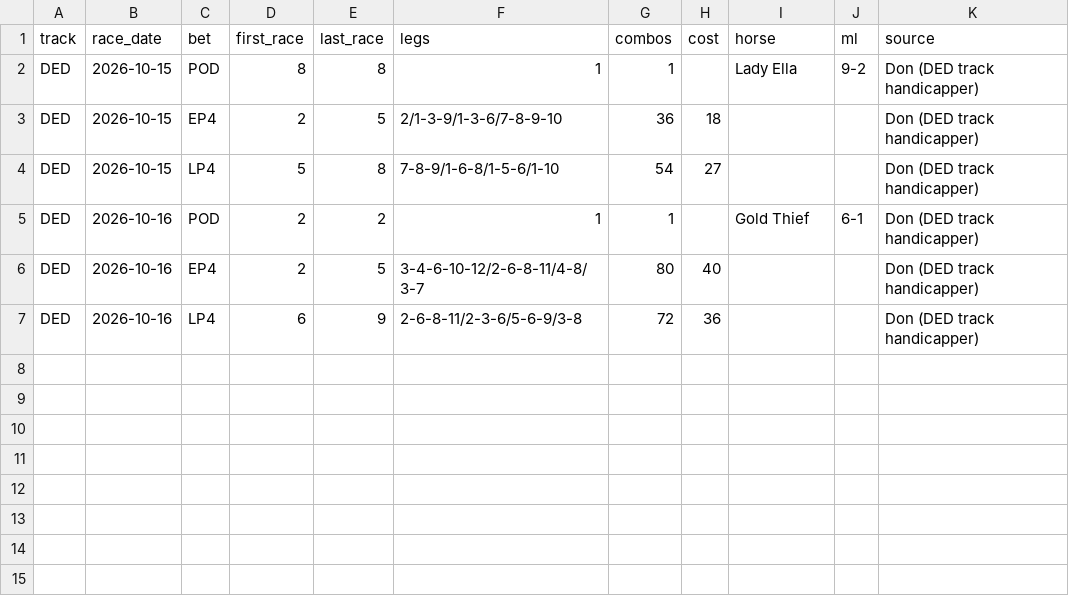
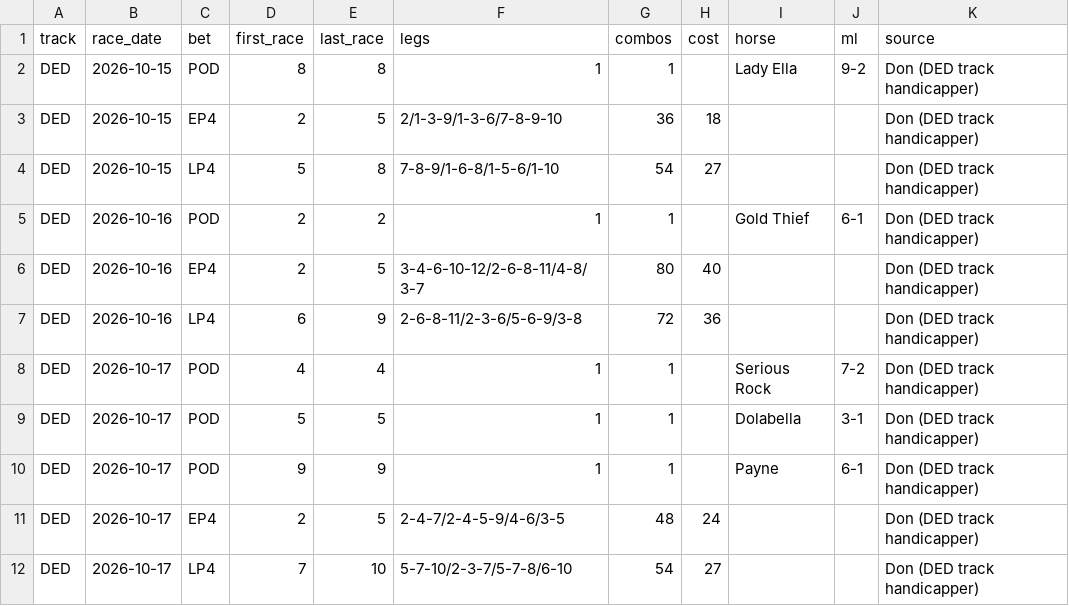
Before and after one commit to Authentic-66/benter-model_v2-data, a CSV file: scripts_dpv1/tracking/don_bets.csv, drawn as a sheet.

```diff
--- a/scripts_dpv1/tracking/don_bets.csv
+++ b/scripts_dpv1/tracking/don_bets.csv
@@ -7 +7,6 @@ DED,2026-10-16,EP4,2,5,3-4-6-10-12/2-6-8-11/4-8/3-7,80,40,,,Don (DED track handi
 DED,2026-10-16,LP4,6,9,2-6-8-11/2-3-6/5-6-9/3-8,72,36,,,Don (DED track handicapper)
+DED,2026-10-17,POD,4,4,1,1,,Serious Rock,7-2,Don (DED track handicapper)
+DED,2026-10-17,POD,5,5,1,1,,Dolabella,3-1,Don (DED track handicapper)
+DED,2026-10-17,POD,9,9,1,1,,Payne,6-1,Don (DED track handicapper)
+DED,2026-10-17,EP4,2,5,2-4-7/2-4-5-9/4-6/3-5,48,24,,,Don (DED track handicapper)
+DED,2026-10-17,LP4,7,10,5-7-10/2-3-7/5-7-8/6-10,54,27,,,Don (DED track handicapper)
```
Also changed, not shown: scripts_dpv1/tracking/don_picks.csv.
